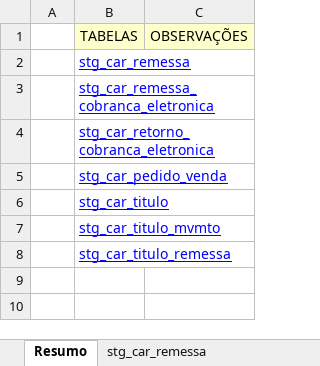
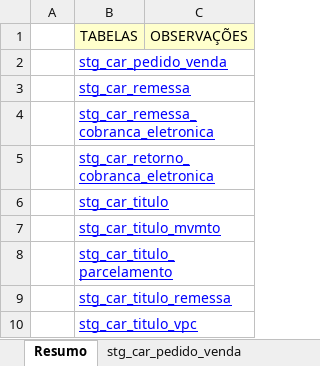
Before and after one commit to patricknaka/Nova, an Excel workbook: Documentação/Planilhas/Conferencia_CAR.xlsx, sheet Resumo, drawn as a sheet; values as stored, in another font and other column widths than the file's, no borders; the diff names each change by its address in the sheet, - before the commit and + after, or states it on an @@ line.

```diff
--- a/Documentação/Planilhas/Conferencia_CAR.xlsx (sheet Resumo)
+++ b/Documentação/Planilhas/Conferencia_CAR.xlsx (sheet Resumo)
@@ row 5 moved to row 2: stg_car_pedido_venda @@
+row 8:  | stg_car_titulo_parcelamento
+row 10:  | stg_car_titulo_vpc
```
Also changed, not shown: sheet stg_car_remessa, other sheet tabs, Documentação/Planilhas/Conferencia_BAL.xlsx, Documentação/Planilhas/Conferencia_EST.xlsx.
